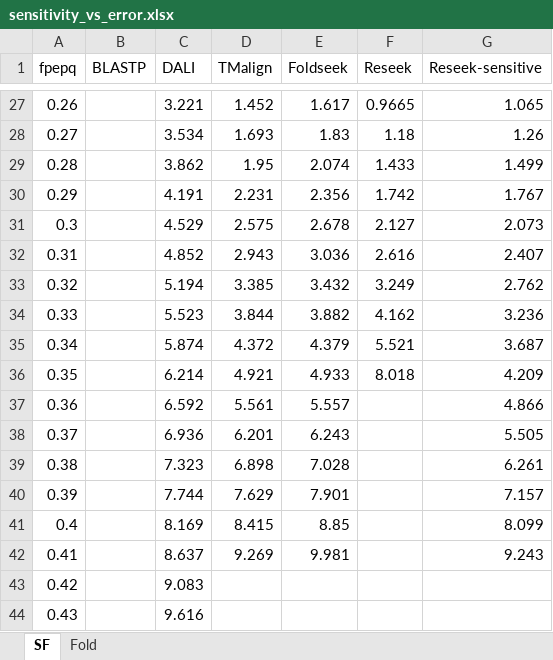
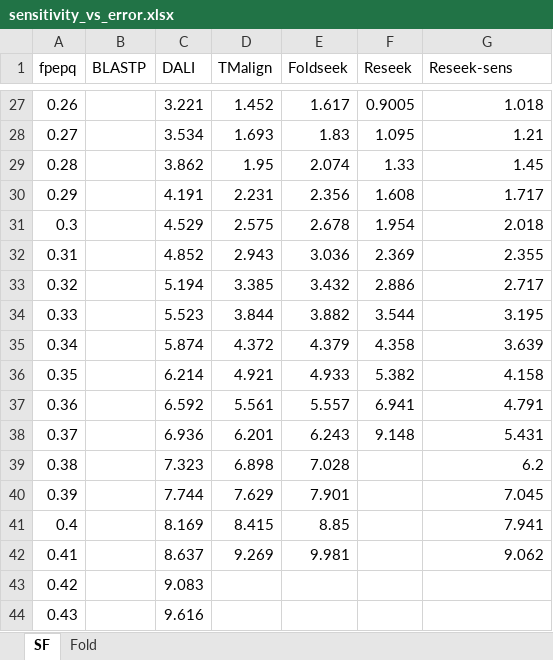
Before and after one commit to rcedgar/reseek_scop40, an Excel workbook: results/sensitivity_vs_error.xlsx, sheet SF, drawn as a sheet; only a part is shown, gaps mark what is left out; values as stored, in another font and other column widths than the file's, no borders; charts and pictures not drawn; the diff covers the shown part only; the diff names each change by its address in the sheet, - before the commit and + after, or states it on an @@ line.

Commit message:
Update for reseek [7e7be2b]

```diff
--- a/results/sensitivity_vs_error.xlsx (sheet SF)
+++ b/results/sensitivity_vs_error.xlsx (sheet SF)
-G1: Reseek-sensitive
+G1: Reseek-sens
-F27 (Reseek): 0.9665
+F27 (Reseek): 0.9005
-G27 (Reseek-sens): 1.065
+G27 (Reseek-sens): 1.018
-F28 (Reseek): 1.18
+F28 (Reseek): 1.095
-G28 (Reseek-sens): 1.26
+G28 (Reseek-sens): 1.21
-F29 (Reseek): 1.433
+F29 (Reseek): 1.33
-G29 (Reseek-sens): 1.499
+G29 (Reseek-sens): 1.45
-F30 (Reseek): 1.742
+F30 (Reseek): 1.608
-G30 (Reseek-sens): 1.767
+G30 (Reseek-sens): 1.717
-F31 (Reseek): 2.127
+F31 (Reseek): 1.954
-G31 (Reseek-sens): 2.073
+G31 (Reseek-sens): 2.018
-F32 (Reseek): 2.616
+F32 (Reseek): 2.369
-G32 (Reseek-sens): 2.407
+G32 (Reseek-sens): 2.355
-F33 (Reseek): 3.249
+F33 (Reseek): 2.886
-G33 (Reseek-sens): 2.762
+G33 (Reseek-sens): 2.717
-F34 (Reseek): 4.162
+F34 (Reseek): 3.544
-G34 (Reseek-sens): 3.236
+G34 (Reseek-sens): 3.195
-F35 (Reseek): 5.521
+F35 (Reseek): 4.358
-G35 (Reseek-sens): 3.687
+G35 (Reseek-sens): 3.639
-F36 (Reseek): 8.018
+F36 (Reseek): 5.382
-G36 (Reseek-sens): 4.209
+G36 (Reseek-sens): 4.158
-F37 (Reseek): (empty)
+F37 (Reseek): 6.941
-G37 (Reseek-sens): 4.866
+G37 (Reseek-sens): 4.791
-F38 (Reseek): (empty)
+F38 (Reseek): 9.148
-G38 (Reseek-sens): 5.505
+G38 (Reseek-sens): 5.431
-G39 (Reseek-sens): 6.261
+G39 (Reseek-sens): 6.2
-G40 (Reseek-sens): 7.157
+G40 (Reseek-sens): 7.045
-G41 (Reseek-sens): 8.099
+G41 (Reseek-sens): 7.941
-G42 (Reseek-sens): 9.243
+G42 (Reseek-sens): 9.062
```
Also changed, not shown: 32 edited cells elsewhere in this sheet, sheet Fold, charts or pictures, 10 other files.
